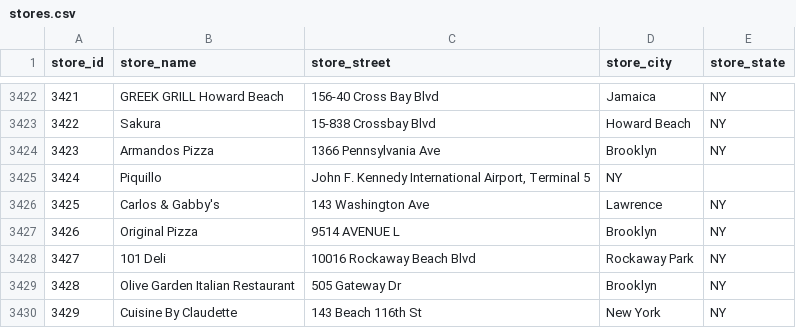
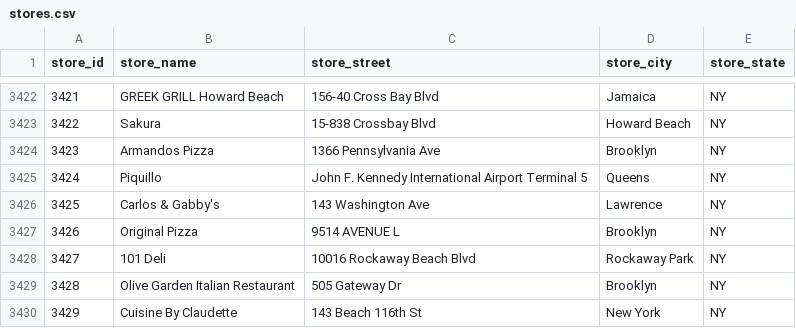
Before and after one commit to joshnatis/FMS, a CSV file: data/stores.csv, drawn as a sheet; only a part is shown, gaps mark what is left out.

Commit message:
Update stores.csv

```diff
--- a/data/stores.csv
+++ b/data/stores.csv
@@ -3424,3 +3424,3 @@ store_id,store_name,store_street,store_city,store_state
 3423,Armandos Pizza,1366 Pennsylvania Ave,Brooklyn,NY
-3424,Piquillo,"John F. Kennedy International Airport, Terminal 5",NY
+3424,Piquillo,John F. Kennedy International Airport Terminal 5,Queens,NY
 3425,Carlos & Gabby's,143 Washington Ave,Lawrence,NY
```
